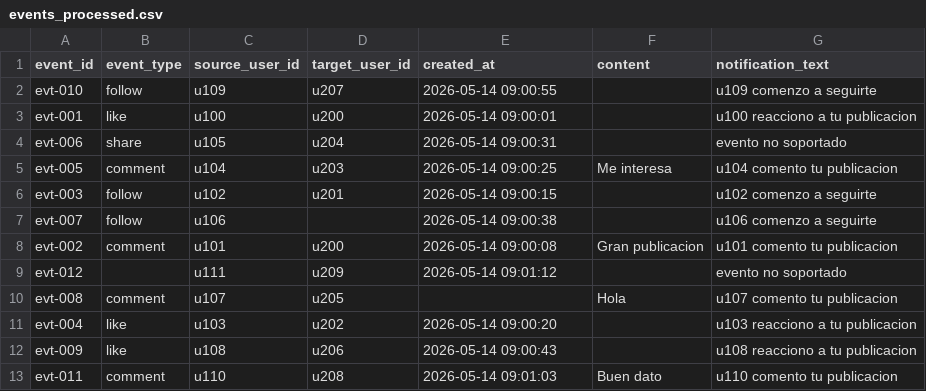
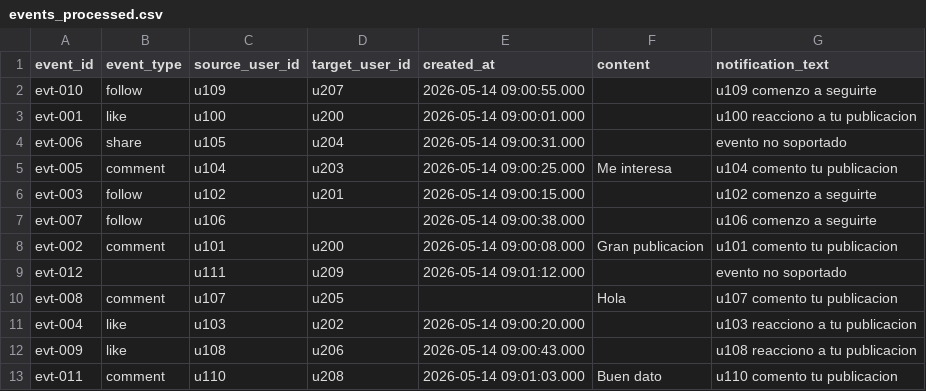
Before and after one commit to vicentehueichapan/ProyecGEIA, a CSV file: data/processed/events_processed.csv, drawn as a sheet.

```diff
--- a/data/processed/events_processed.csv
+++ b/data/processed/events_processed.csv
@@ -1,13 +1,13 @@
 event_id,event_type,source_user_id,target_user_id,created_at,content,notification_text
-evt-010,follow,u109,u207,2026-05-14 09:00:55,,u109 comenzo a seguirte
-evt-001,like,u100,u200,2026-05-14 09:00:01,,u100 reacciono a tu publicacion
-evt-006,share,u105,u204,2026-05-14 09:00:31,,evento no soportado
-evt-005,comment,u104,u203,2026-05-14 09:00:25,Me interesa,u104 comento tu publicacion
-evt-003,follow,u102,u201,2026-05-14 09:00:15,,u102 comenzo a seguirte
-evt-007,follow,u106,,2026-05-14 09:00:38,,u106 comenzo a seguirte
-evt-002,comment,u101,u200,2026-05-14 09:00:08,Gran publicacion,u101 comento tu publicacion
-evt-012,,u111,u209,2026-05-14 09:01:12,,evento no soportado
+evt-010,follow,u109,u207,2026-05-14 09:00:55.000,,u109 comenzo a seguirte
+evt-001,like,u100,u200,2026-05-14 09:00:01.000,,u100 reacciono a tu publicacion
+evt-006,share,u105,u204,2026-05-14 09:00:31.000,,evento no soportado
+evt-005,comment,u104,u203,2026-05-14 09:00:25.000,Me interesa,u104 comento tu publicacion
+evt-003,follow,u102,u201,2026-05-14 09:00:15.000,,u102 comenzo a seguirte
+evt-007,follow,u106,,2026-05-14 09:00:38.000,,u106 comenzo a seguirte
+evt-002,comment,u101,u200,2026-05-14 09:00:08.000,Gran publicacion,u101 comento tu publicacion
+evt-012,,u111,u209,2026-05-14 09:01:12.000,,evento no soportado
 evt-008,comment,u107,u205,,Hola,u107 comento tu publicacion
-evt-004,like,u103,u202,2026-05-14 09:00:20,,u103 reacciono a tu publicacion
-evt-009,like,u108,u206,2026-05-14 09:00:43,,u108 reacciono a tu publicacion
-evt-011,comment,u110,u208,2026-05-14 09:01:03,Buen dato,u110 comento tu publicacion
+evt-004,like,u103,u202,2026-05-14 09:00:20.000,,u103 reacciono a tu publicacion
+evt-009,like,u108,u206,2026-05-14 09:00:43.000,,u108 reacciono a tu publicacion
+evt-011,comment,u110,u208,2026-05-14 09:01:03.000,Buen dato,u110 comento tu publicacion
```
Also changed, not shown: data/reports/comments_recent.csv, data/reports/events_recent_all.csv, 12 other files.
